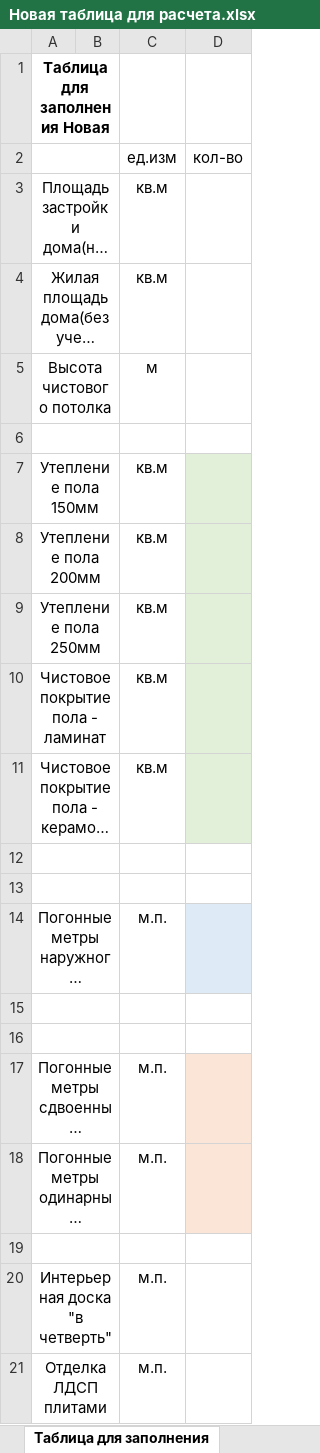
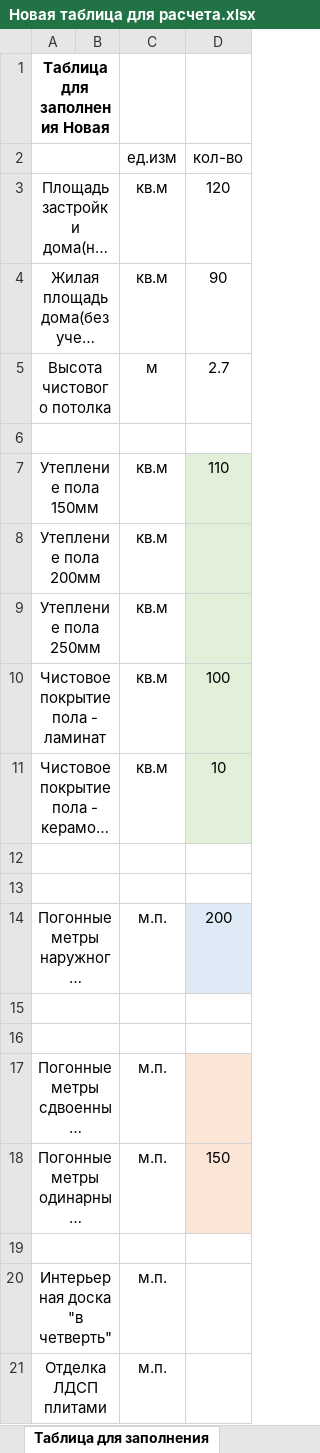
Before and after one commit to DGersmv/CH-Web, an Excel workbook: WEB/added/Новая таблица для расчета.xlsx, sheet Таблица для заполнения, drawn as a sheet; only a part is shown; long unchanged cells end in …; values as stored, in another font and other column widths than the file's, no borders; the diff covers the shown part only; the diff names each change by its address in the sheet, - before the commit and + after, or states it on an @@ line.

```diff
--- a/WEB/added/Новая таблица для расчета.xlsx (sheet Таблица для заполнения)
+++ b/WEB/added/Новая таблица для расчета.xlsx (sheet Таблица для заполнения)
-D3 (кол-во): (empty)
+D3 (кол-во): 120
-D4 (кол-во): (empty)
+D4 (кол-во): 90
-D5 (кол-во): (empty)
+D5 (кол-во): 2.7
-D7 (кол-во): (empty)
+D7 (кол-во): 110
-D10 (кол-во): (empty)
+D10 (кол-во): 100
-D11 (кол-во): (empty)
+D11 (кол-во): 10
-D14 (кол-во): (empty)
+D14 (кол-во): 200
-D18 (кол-во): (empty)
+D18 (кол-во): 150
```
Also changed, not shown: 9 edited cells elsewhere in this sheet, sheet Таблица обзорная, 14 other files.
